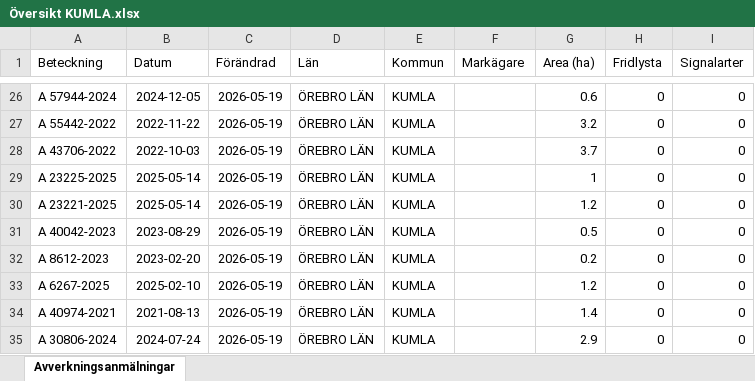
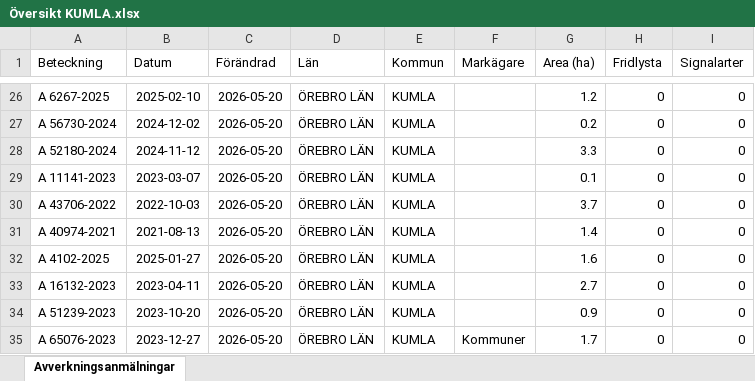
Before and after one commit to klasma/Logging_1881, an Excel workbook: Översikt KUMLA.xlsx, sheet Avverkningsanmälningar, drawn as a sheet; only a part is shown, gaps mark what is left out; values as stored, in another font and other column widths than the file's, no borders; the diff covers the shown part only; the diff names each change by its address in the sheet, - before the commit and + after, or states it on an @@ line.

```diff
--- a/Översikt KUMLA.xlsx (sheet Avverkningsanmälningar)
+++ b/Översikt KUMLA.xlsx (sheet Avverkningsanmälningar)
-A26 (Beteckning): A 57944-2024
+A26 (Beteckning): A 6267-2025
-B26 (Datum): 2024-12-05
+B26 (Datum): 2025-02-10
-C26:C35 (Förändrad): 2026-05-19
+C26:C35 (Förändrad): 2026-05-20
-G26 (Area (ha)): 0.6
+G26 (Area (ha)): 1.2
-A27 (Beteckning): A 55442-2022
+A27 (Beteckning): A 56730-2024
-B27 (Datum): 2022-11-22
+B27 (Datum): 2024-12-02
-G27 (Area (ha)): 3.2
+G27 (Area (ha)): 0.2
-A28 (Beteckning): A 43706-2022
+A28 (Beteckning): A 52180-2024
-B28 (Datum): 2022-10-03
+B28 (Datum): 2024-11-12
-G28 (Area (ha)): 3.7
+G28 (Area (ha)): 3.3
-A29 (Beteckning): A 23225-2025
+A29 (Beteckning): A 11141-2023
-B29 (Datum): 2025-05-14
+B29 (Datum): 2023-03-07
-G29 (Area (ha)): 1
+G29 (Area (ha)): 0.1
-A30 (Beteckning): A 23221-2025
+A30 (Beteckning): A 43706-2022
-B30 (Datum): 2025-05-14
+B30 (Datum): 2022-10-03
-G30 (Area (ha)): 1.2
+G30 (Area (ha)): 3.7
-A31 (Beteckning): A 40042-2023
+A31 (Beteckning): A 40974-2021
-B31 (Datum): 2023-08-29
+B31 (Datum): 2021-08-13
-G31 (Area (ha)): 0.5
+G31 (Area (ha)): 1.4
-A32 (Beteckning): A 8612-2023
+A32 (Beteckning): A 4102-2025
-B32 (Datum): 2023-02-20
+B32 (Datum): 2025-01-27
-G32 (Area (ha)): 0.2
+G32 (Area (ha)): 1.6
-A33 (Beteckning): A 6267-2025
+A33 (Beteckning): A 16132-2023
-B33 (Datum): 2025-02-10
+B33 (Datum): 2023-04-11
-G33 (Area (ha)): 1.2
+G33 (Area (ha)): 2.7
-A34 (Beteckning): A 40974-2021
+A34 (Beteckning): A 51239-2023
-B34 (Datum): 2021-08-13
+B34 (Datum): 2023-10-20
-G34 (Area (ha)): 1.4
+G34 (Area (ha)): 0.9
-A35 (Beteckning): A 30806-2024
+A35 (Beteckning): A 65076-2023
-B35 (Datum): 2024-07-24
+B35 (Datum): 2023-12-27
-F35 (Markägare): (empty)
+F35 (Markägare): Kommuner
-G35 (Area (ha)): 2.9
+G35 (Area (ha)): 1.7
```
Also changed, not shown: 254 edited cells elsewhere in this sheet, artfynd/A 54112-2022 artfynd.xlsx, artfynd/A 55286-2024 artfynd.xlsx, 11 other files.
